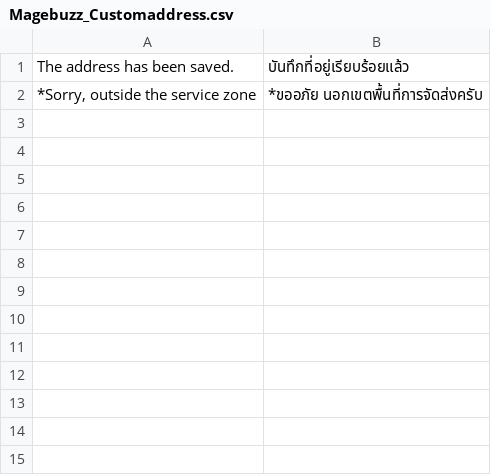
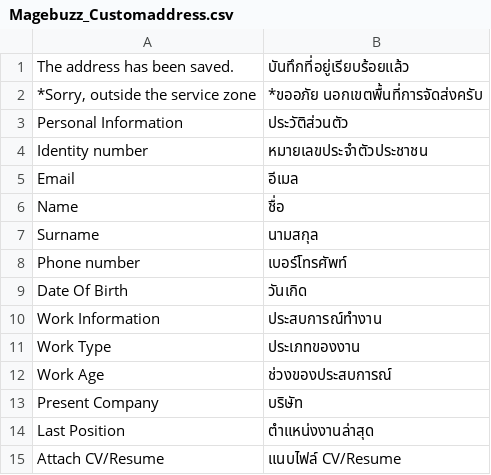
Before and after one commit to jmendozacu/dev-01, a CSV file: app/locale/th_TH/Magebuzz_Customaddress.csv, drawn as a sheet.

```diff
--- a/app/locale/th_TH/Magebuzz_Customaddress.csv
+++ b/app/locale/th_TH/Magebuzz_Customaddress.csv
@@ -2 +2,14 @@
 "*Sorry, outside the service zone","*ขออภัย นอกเขตพื้นที่การจัดส่งครับ",
+"Personal Information",ประวัติส่วนตัว,
+"Identity number",หมายเลขประจำตัวประชาชน,
+"Email","อีเมล",
+"Name","ชื่อ",
+"Surname","นามสกุล",
+"Phone number","เบอร์โทรศัพท์",
+"Date Of Birth","วันเกิด",
+"Work Information","ประสบการณ์ทำงาน",
+"Work Type","ประเภทของงาน",
+"Work Age","ช่วงของประสบการณ์",
+"Present Company","บริษัท",
+"Last Position","ตำแหน่งงานล่าสุด",
+"Attach CV/Resume","แนบไฟล์ CV/Resume",
```
Also changed, not shown: 1 other file.
